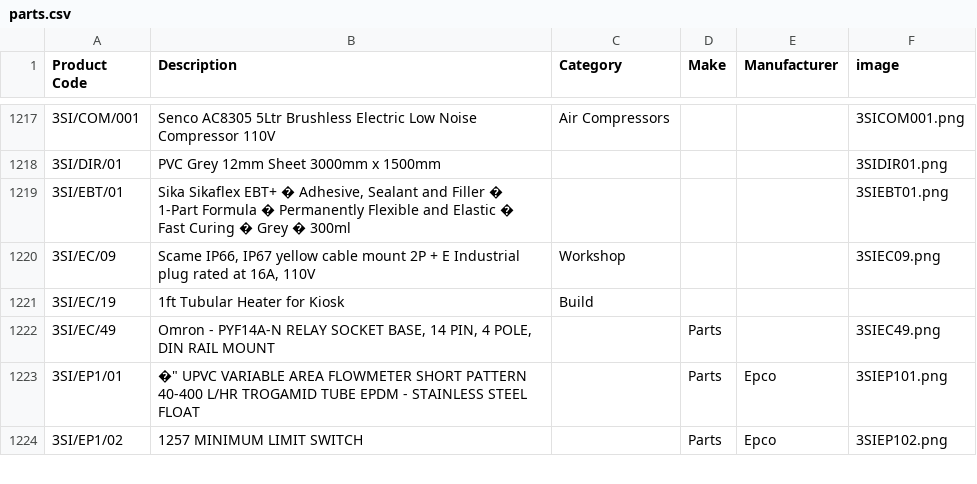
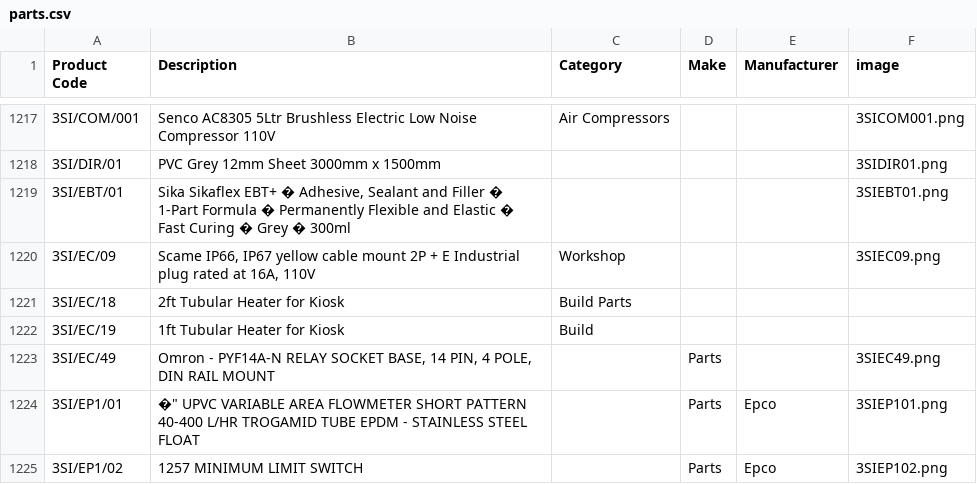
Before and after one commit to tomward0606/PartsProjectMain, a CSV file: parts.csv, drawn as a sheet; only a part is shown, gaps mark what is left out; the diff names each change by its address in the sheet, - before the commit and + after, or states it on an @@ line.

Commit message:
Add new part: 3SI/EC/18

```diff
--- a/parts.csv
+++ b/parts.csv
+row 1221: 3SI/EC/18 | 2ft Tubular Heater for Kiosk | Build Parts
```
